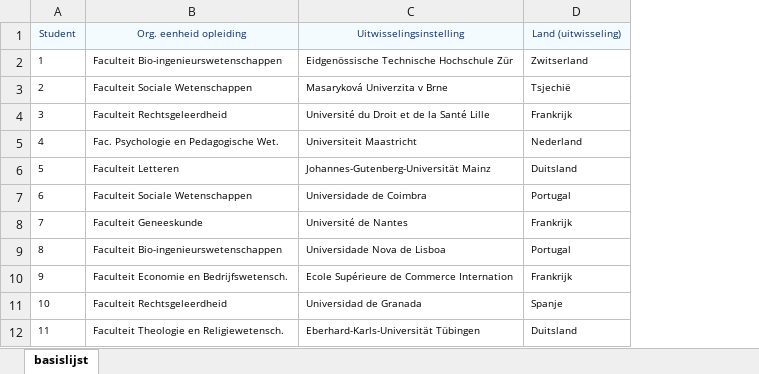
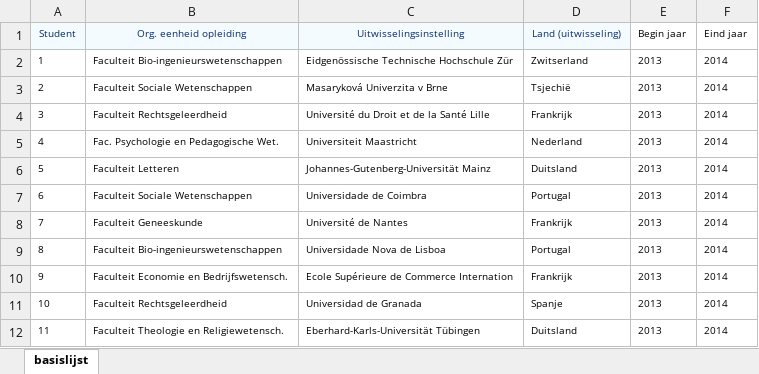
Before and after one commit to leenvanhoudt/InfoVisProject, an Excel workbook: Datasets/Erasmus data/Dataset Bert Willems/UIT 13-14.xlsx, sheet basislijst, drawn as a sheet; only a part is shown; values as stored, in another font and other column widths than the file's, no borders; the diff names each change by its address in the sheet, - before the commit and + after, or states it on an @@ line.

```diff
--- a/Datasets/Erasmus data/Dataset Bert Willems/UIT 13-14.xlsx (sheet basislijst)
+++ b/Datasets/Erasmus data/Dataset Bert Willems/UIT 13-14.xlsx (sheet basislijst)
+column E (Begin jaar), rows 2-12: all 2013
+column F (Eind jaar), rows 2-12: all 2014
```
Also changed, not shown: Datasets/Erasmus data/Dataset Bert Willems/UIT 14-15.xlsx, Datasets/Erasmus data/Dataset Bert Willems/UIT 15-16.xlsx, 9 other files.
